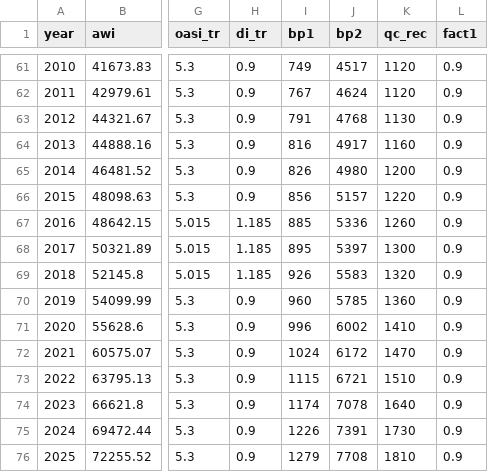
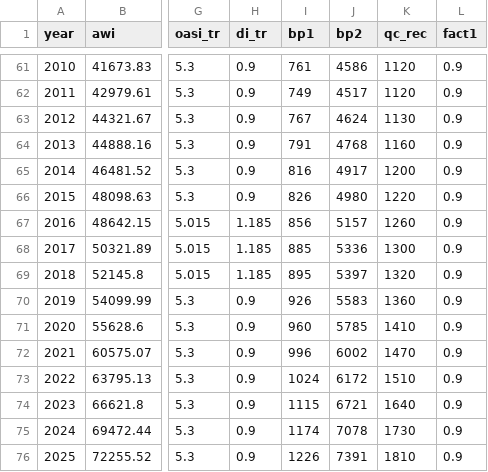
Before and after one commit to anthonycolavito/ssmbar, a CSV file: inst/extdata/2025TR_assumptions.csv, drawn as a sheet; only a part is shown, gaps mark what is left out; the diff covers the shown part only; the diff names each change by its address in the sheet, - before the commit and + after, or states it on an @@ line.

```diff
--- a/inst/extdata/2025TR_assumptions.csv
+++ b/inst/extdata/2025TR_assumptions.csv
-I61 (bp1): 749
+I61 (bp1): 761
-J61 (bp2): 4517
+J61 (bp2): 4586
-I62 (bp1): 767
+I62 (bp1): 749
-J62 (bp2): 4624
+J62 (bp2): 4517
-I63 (bp1): 791
+I63 (bp1): 767
-J63 (bp2): 4768
+J63 (bp2): 4624
-I64 (bp1): 816
+I64 (bp1): 791
-J64 (bp2): 4917
+J64 (bp2): 4768
-I65 (bp1): 826
+I65 (bp1): 816
-J65 (bp2): 4980
+J65 (bp2): 4917
-I66 (bp1): 856
+I66 (bp1): 826
-J66 (bp2): 5157
+J66 (bp2): 4980
-I67 (bp1): 885
+I67 (bp1): 856
-J67 (bp2): 5336
+J67 (bp2): 5157
-I68 (bp1): 895
+I68 (bp1): 885
-J68 (bp2): 5397
+J68 (bp2): 5336
-I69 (bp1): 926
+I69 (bp1): 895
-J69 (bp2): 5583
+J69 (bp2): 5397
-I70 (bp1): 960
+I70 (bp1): 926
-J70 (bp2): 5785
+J70 (bp2): 5583
-I71 (bp1): 996
+I71 (bp1): 960
-J71 (bp2): 6002
+J71 (bp2): 5785
-I72 (bp1): 1024
+I72 (bp1): 996
-J72 (bp2): 6172
+J72 (bp2): 6002
-I73 (bp1): 1115
+I73 (bp1): 1024
-J73 (bp2): 6721
+J73 (bp2): 6172
-I74 (bp1): 1174
+I74 (bp1): 1115
-J74 (bp2): 7078
+J74 (bp2): 6721
-I75 (bp1): 1226
+I75 (bp1): 1174
-J75 (bp2): 7391
+J75 (bp2): 7078
-I76 (bp1): 1279
+I76 (bp1): 1226
-J76 (bp2): 7708
+J76 (bp2): 7391
```
Also changed, not shown: 82 edited cells elsewhere in this file, inst/extdata/family_max_bp.csv, 27 other files.
